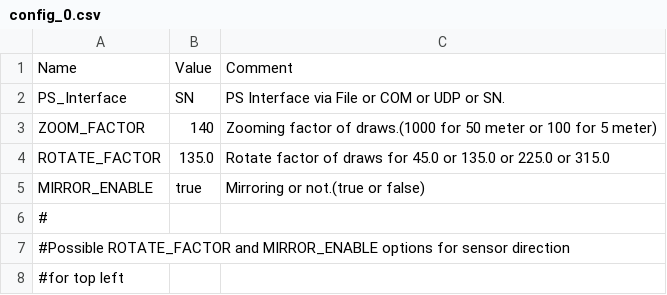
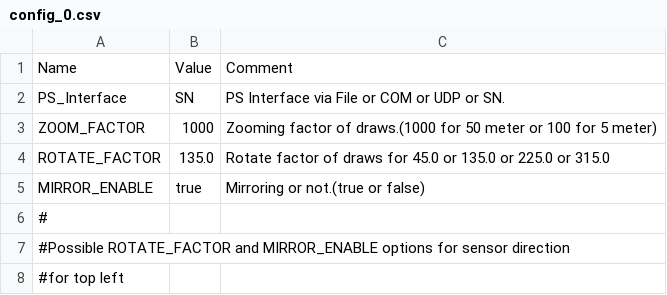
Before and after one commit to leesy24/AntiCollision_2D.application.windows32, a CSV file: data/config_0.csv, drawn as a sheet; only a part is shown.

```diff
--- a/data/config_0.csv
+++ b/data/config_0.csv
@@ -2,3 +2,3 @@ Name,Value,Comment
 PS_Interface,SN,PS Interface via File or COM or UDP or SN.
-ZOOM_FACTOR,140,Zooming factor of draws.(1000 for 50 meter or 100 for 5 meter)
+ZOOM_FACTOR,1000,Zooming factor of draws.(1000 for 50 meter or 100 for 5 meter)
 ROTATE_FACTOR,135.0,Rotate factor of draws for 45.0 or 135.0 or 225.0 or 315.0
```
Also changed, not shown: data/config_1.csv, data/regions_0.csv, 1 other file.
